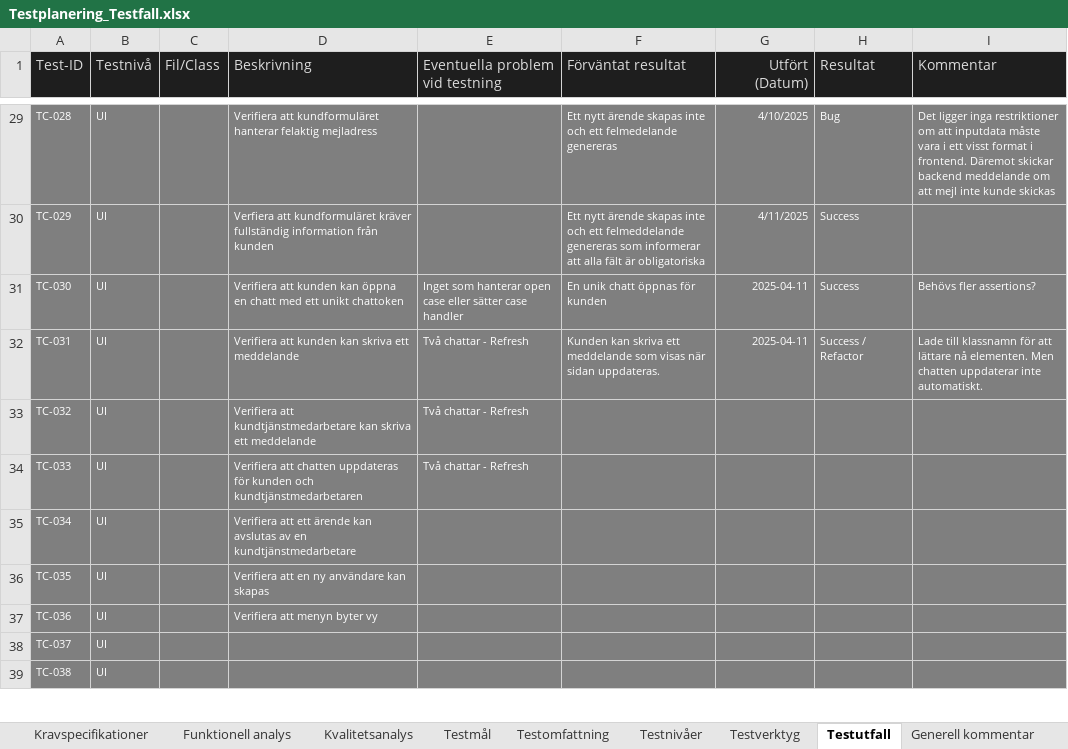
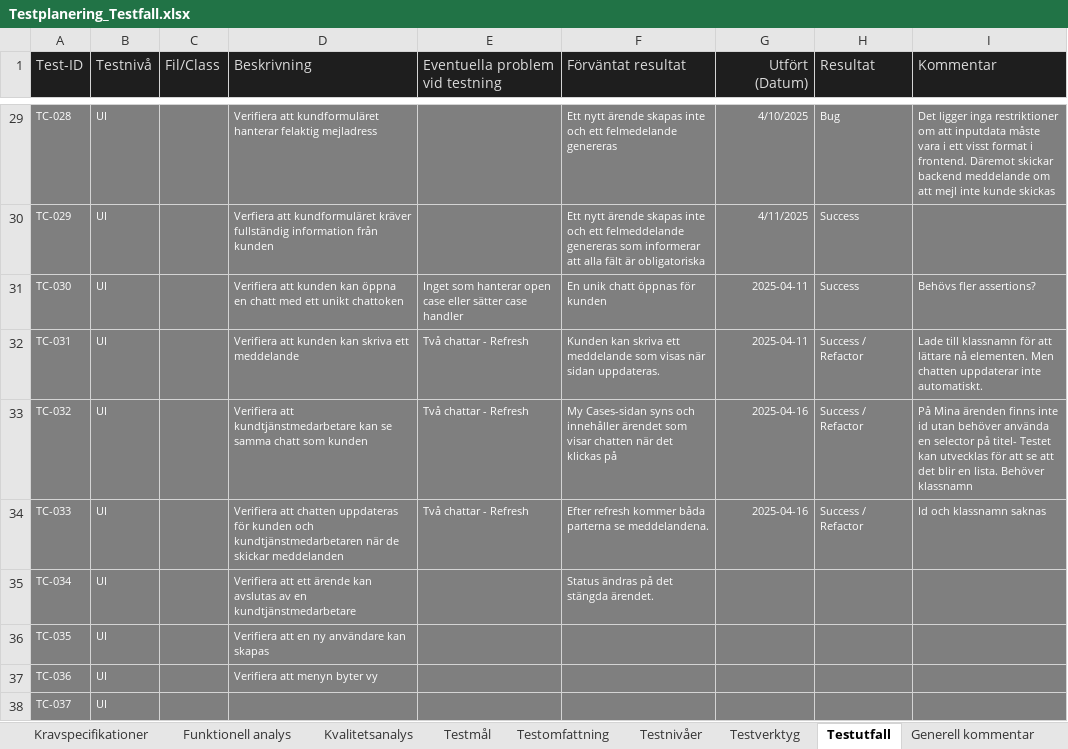
Before and after one commit to fendraq/SecuremeTesting-fendraq, an Excel workbook: Documentation/Testplanering_Testfall.xlsx, sheet Testutfall, drawn as a sheet; only a part is shown, gaps mark what is left out; the shorter side is filled out with more unchanged rows; values as stored, in another font and other column widths than the file's, no borders; the diff names each change by its address in the sheet, - before the commit and + after, or states it on an @@ line.

Commit message:
Test(ui) changed headless

```diff
--- a/Documentation/Testplanering_Testfall.xlsx (sheet Testutfall)
+++ b/Documentation/Testplanering_Testfall.xlsx (sheet Testutfall)
-D33 (Beskrivning): …kundtjänstmedarbetare kan skriva ett meddelande
+D33 (Beskrivning): …kundtjänstmedarbetare kan se samma chatt som kunden
-F33 (Förväntat resultat): (empty)
+F33 (Förväntat resultat): My Cases-sidan syns och innehåller ärendet som visar chatten när det klickas på
-G33:G34 (Utfört (Datum)): (empty)
+G33:G34 (Utfört (Datum)): 2025-04-16
-H33:H34 (Resultat): (empty)
+H33:H34 (Resultat): Success / Refactor
-I33 (Kommentar): (empty)
+I33 (Kommentar): På Mina ärenden finns inte id utan behöver använda en selector på titel- Testet kan utvecklas för att se att det blir en lista. Behöver klassnamn
-D34 (Beskrivning): …och kundtjänstmedarbetaren
+D34 (Beskrivning): …och kundtjänstmedarbetaren när de skickar meddelanden
-F34 (Förväntat resultat): (empty)
+F34 (Förväntat resultat): Efter refresh kommer båda parterna se meddelandena.
-I34 (Kommentar): (empty)
+I34 (Kommentar): Id och klassnamn saknas
-F35 (Förväntat resultat): (empty)
+F35 (Förväntat resultat): Status ändras på det stängda ärendet.
```
Also changed, not shown: 1 other file.
